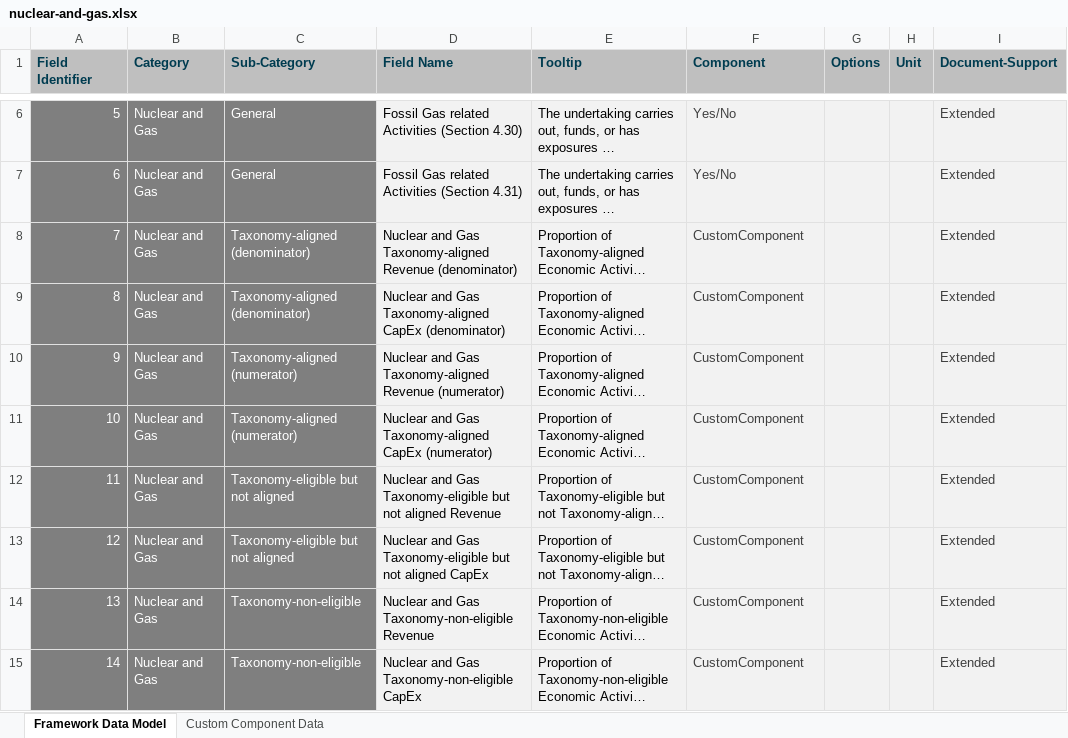
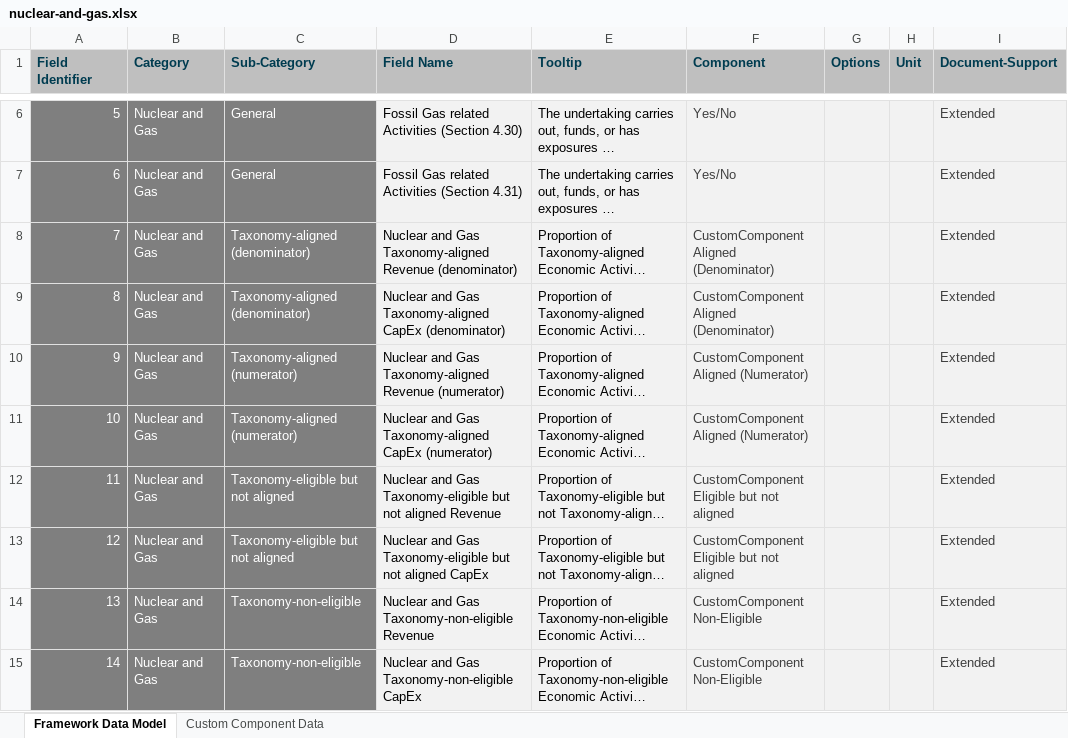
Before and after one commit to d-fine/Dataland, an Excel workbook: dataland-framework-toolbox/inputs/nuclear-and-gas/nuclear-and-gas.xlsx, sheet Framework Data Model, drawn as a sheet; only a part is shown, gaps mark what is left out; long unchanged cells end in …; values as stored, in another font and other column widths than the file's, no borders; the diff names each change by its address in the sheet, - before the commit and + after, or states it on an @@ line.

Commit message:
first version of framework in framework custom component

```diff
--- a/dataland-framework-toolbox/inputs/nuclear-and-gas/nuclear-and-gas.xlsx (sheet Framework Data Model)
+++ b/dataland-framework-toolbox/inputs/nuclear-and-gas/nuclear-and-gas.xlsx (sheet Framework Data Model)
-F8:F9 (Component): CustomComponent
+F8:F9 (Component): CustomComponent Aligned (Denominator)
-F10:F11 (Component): CustomComponent
+F10:F11 (Component): CustomComponent Aligned (Numerator)
-F12:F13 (Component): CustomComponent
+F12:F13 (Component): CustomComponent Eligible but not aligned
-F14:F15 (Component): CustomComponent
+F14:F15 (Component): CustomComponent Non-Eligible
```
Also changed, not shown: 29 other files.
